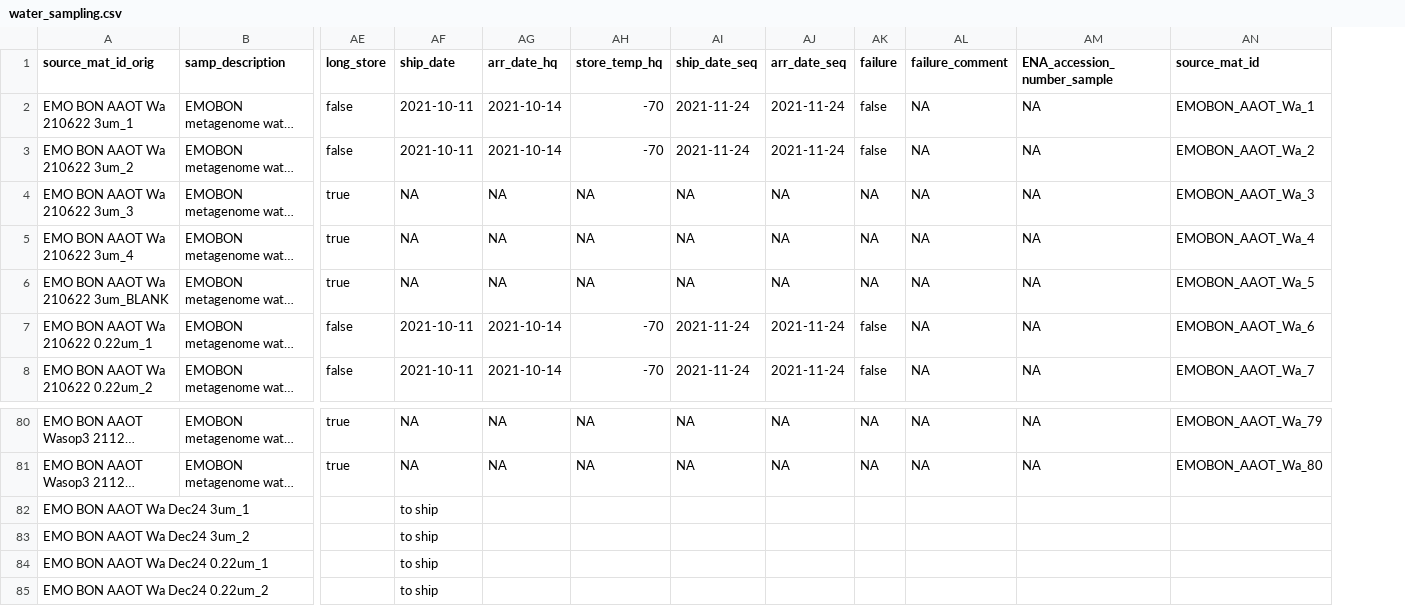
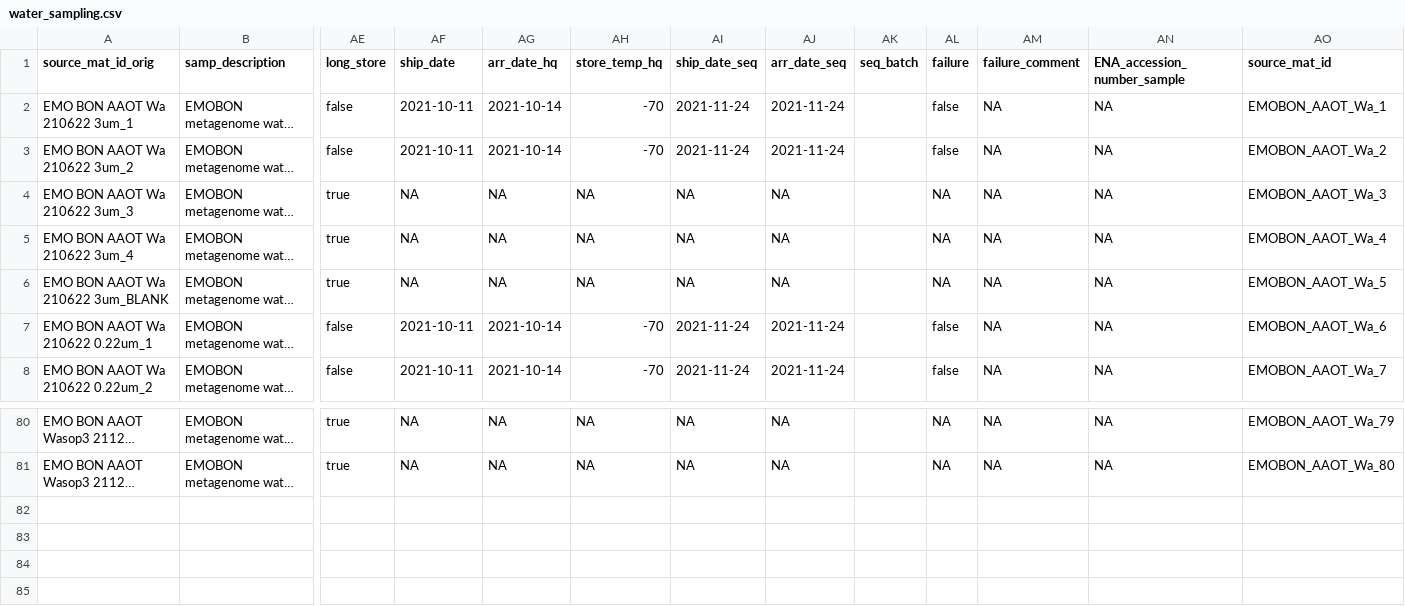
Before and after one commit to emo-bon/observatory-aaot-crate, a CSV file: logsheets/transformed/water_sampling.csv, drawn as a sheet; only a part is shown, gaps mark what is left out; long unchanged cells end in …; removed rows and columns are numbered as before the commit, all else as after; rows hold the shown columns only; the diff names each change by its address in the sheet, - before the commit and + after, or states it on an @@ line.

```diff
--- a/logsheets/transformed/water_sampling.csv
+++ b/logsheets/transformed/water_sampling.csv
+column AK (seq_batch), empty
-row 82: EMO BON AAOT Wa Dec24 3um_1 |  |  | to ship
-row 83: EMO BON AAOT Wa Dec24 3um_2 |  |  | to ship
-row 84: EMO BON AAOT Wa Dec24 0.22um_1 |  |  | to ship
-row 85: EMO BON AAOT Wa Dec24 0.22um_2 |  |  | to ship
```
Also changed, not shown: logsheets/filtered/water_sampling.csv, logsheets/transformed/water_observatory.csv, 5 other files.
